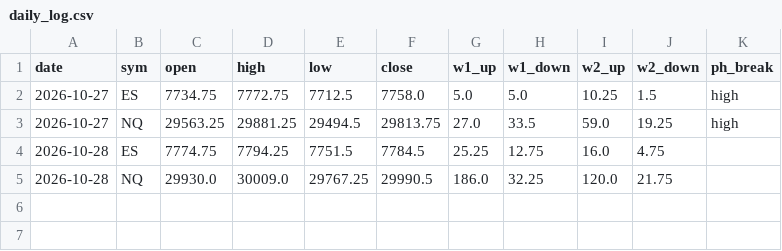
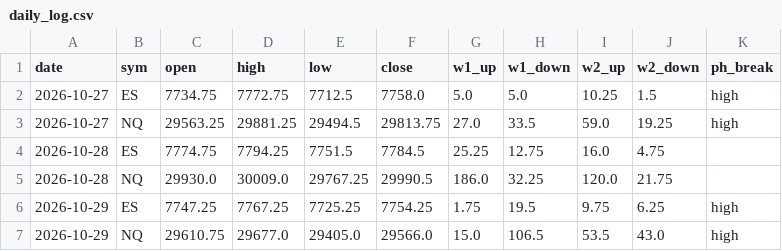
Before and after one commit to thetrinmillenia/belle-backtest, a CSV file: data/daily_log.csv, drawn as a sheet; the diff names each change by its address in the sheet, - before the commit and + after, or states it on an @@ line.

```diff
--- a/data/daily_log.csv
+++ b/data/daily_log.csv
+row 6: 2026-10-29 | ES | 7747.25 | 7767.25 | 7725.25 | 7754.25 | 1.75 | 19.5 | 9.75 | 6.25 | high
+row 7: 2026-10-29 | NQ | 29610.75 | 29677.0 | 29405.0 | 29566.0 | 15.0 | 106.5 | 53.5 | 43.0 | high
```
Also changed, not shown: 3 other files.
